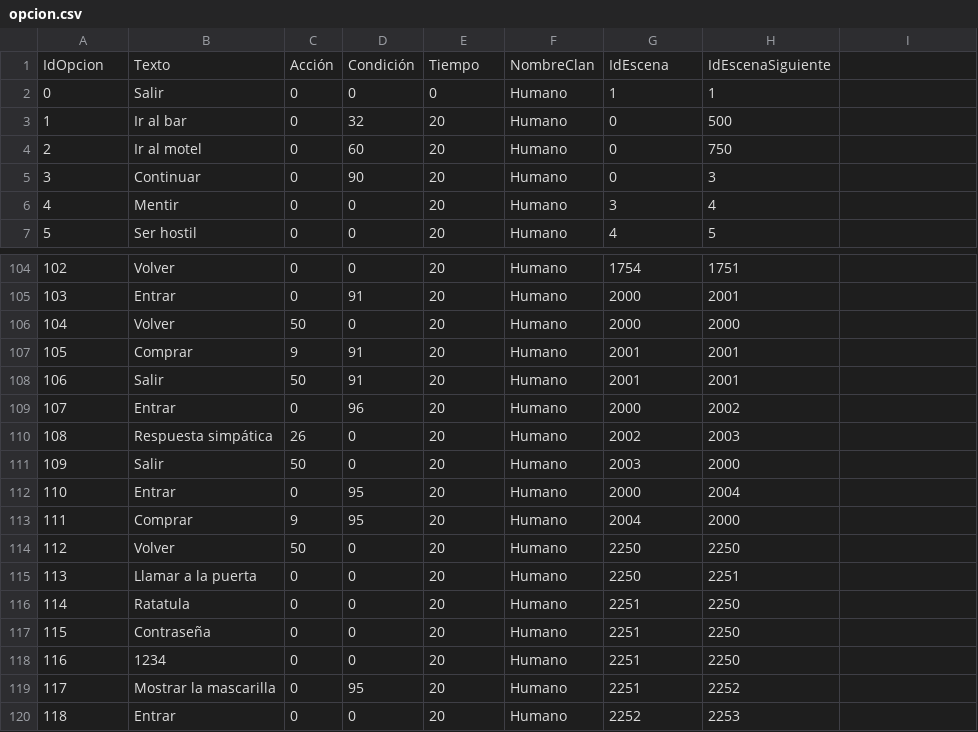
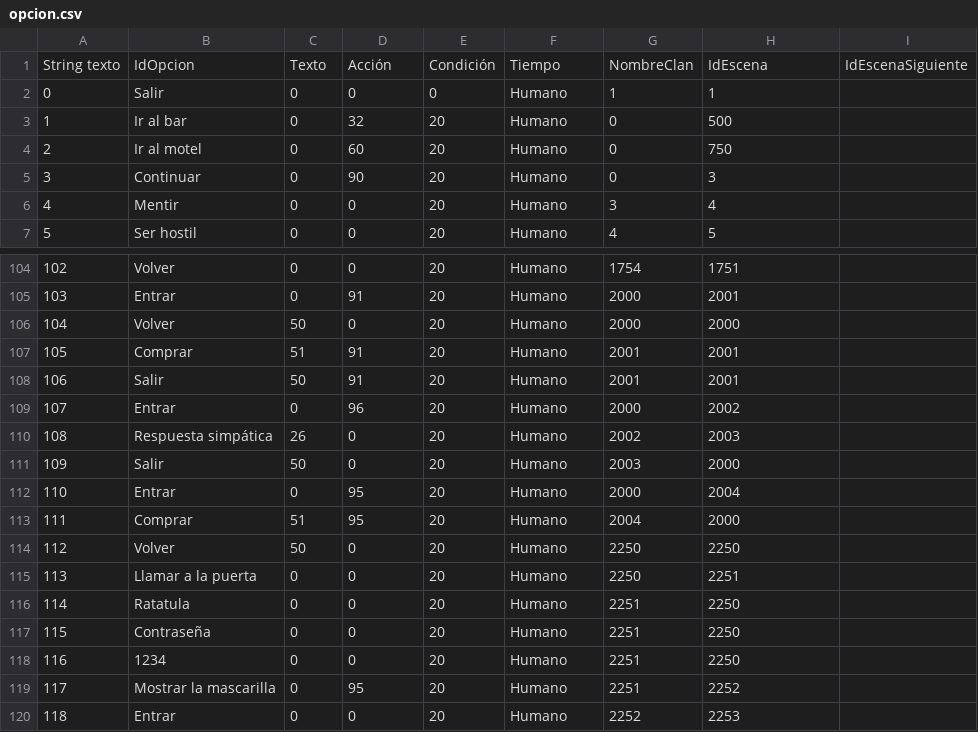
Before and after one commit to GonMascarada/LaMascarada, a CSV file: src/Ficheros/opcion.csv, drawn as a sheet; only a part is shown, gaps mark what is left out; removed rows and columns are numbered as before the commit, all else as after; the diff names each change by its address in the sheet, - before the commit and + after, or states it on an @@ line.

```diff
--- a/src/Ficheros/opcion.csv
+++ b/src/Ficheros/opcion.csv
-row 1: IdOpcion | Texto | Acción | Condición | Tiempo | NombreClan | IdEscena | IdEscenaSiguiente
+row 1: String texto | IdOpcion | Texto | Acción | Condición | Tiempo | NombreClan | IdEscena | IdEscenaSiguiente
-C107: 9
+C107: 51
-C113: 9
+C113: 51
```
Also changed, not shown: 13 other files.
